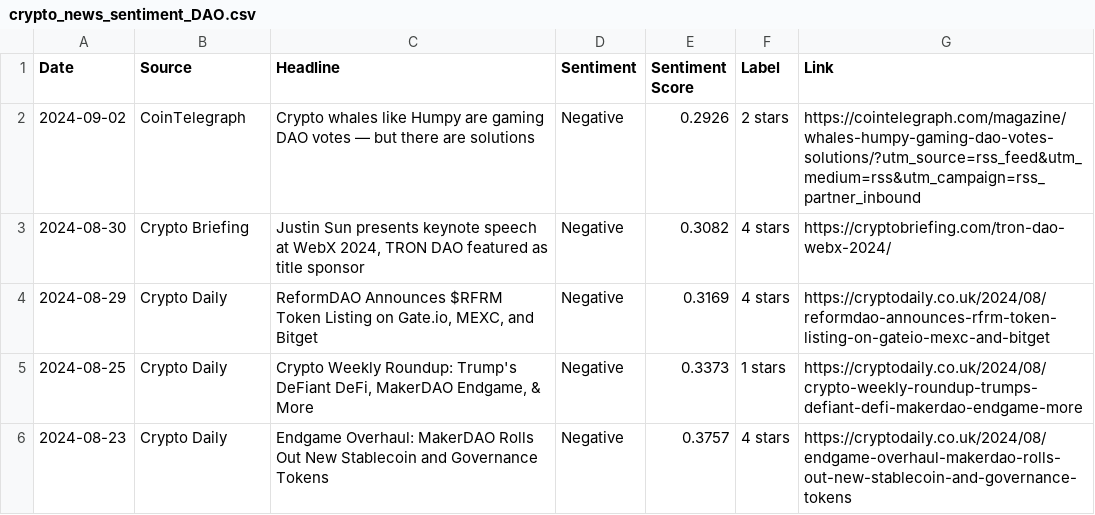
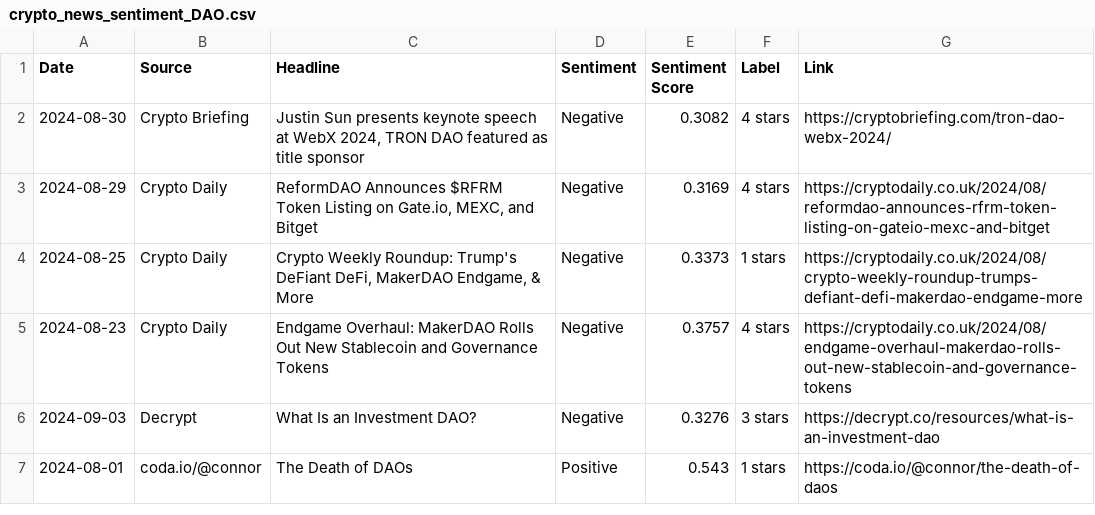
Before and after one commit to boilerrat/BlockScent, a CSV file: csv/crypto_news_sentiment_DAO.csv, drawn as a sheet.

```diff
--- a/csv/crypto_news_sentiment_DAO.csv
+++ b/csv/crypto_news_sentiment_DAO.csv
@@ -1,3 +1,2 @@
 Date,Source,Headline,Sentiment,Sentiment Score,Label,Link
-2024-09-02,CoinTelegraph,Crypto whales like Humpy are gaming DAO votes — but there are solutions,Negative,0.2926,2 stars,https://cointelegraph.com/magazine/whales-humpy-gaming-dao-votes-solutions/?utm_source=rss_feed&utm_medium=rss&utm_campaign=rss_partner_inbound
 2024-08-30,Crypto Briefing,"Justin Sun presents keynote speech at WebX 2024, TRON DAO featured as title sponsor",Negative,0.3082,4 stars,https://cryptobriefing.com/tron-dao-webx-2024/
@@ -6 +5,3 @@ Date,Source,Headline,Sentiment,Sentiment Score,Label,Link
 2024-08-23,Crypto Daily,Endgame Overhaul: MakerDAO Rolls Out New Stablecoin and Governance Tokens,Negative,0.3757,4 stars,https://cryptodaily.co.uk/2024/08/endgame-overhaul-makerdao-rolls-out-new-stablecoin-and-governance-tokens
+2024-09-03,Decrypt,What Is an Investment DAO?,Negative,0.3276,3 stars,https://decrypt.co/resources/what-is-an-investment-dao
+2024-08-01,coda.io/@connor,The Death of DAOs,Positive,0.543,1 stars,https://coda.io/@connor/the-death-of-daos
```
Also changed, not shown: csv/crypto_market_data.csv, csv/crypto_news_sentiment.csv, 2 other files.
